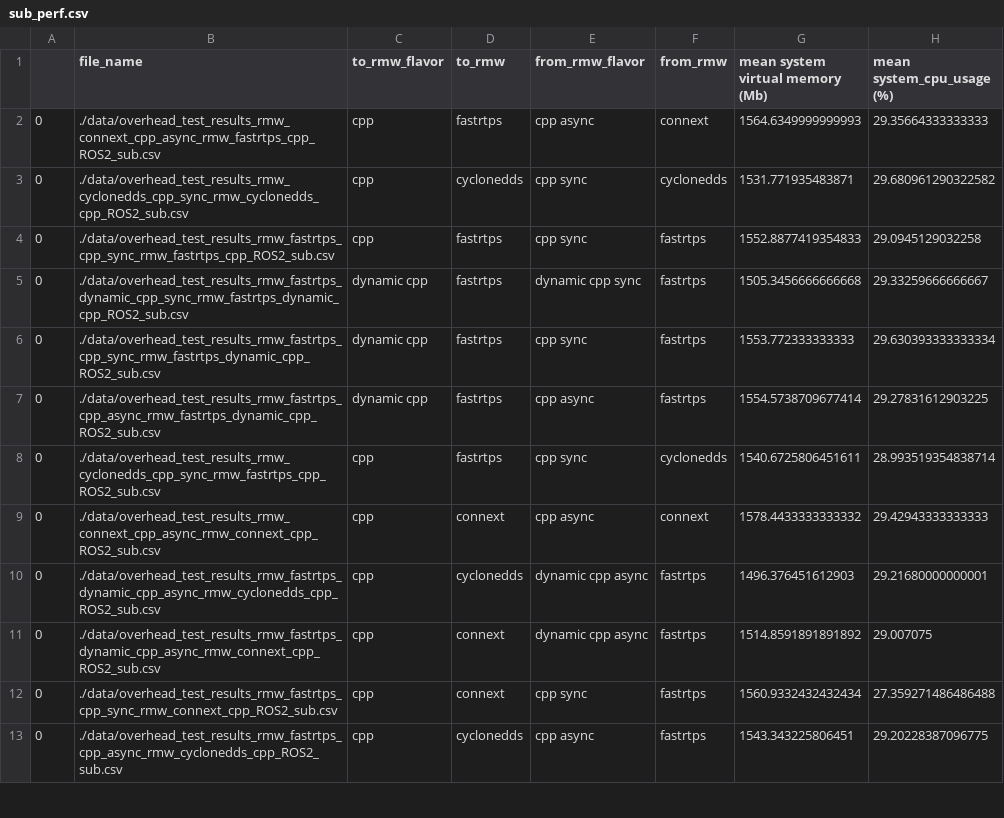
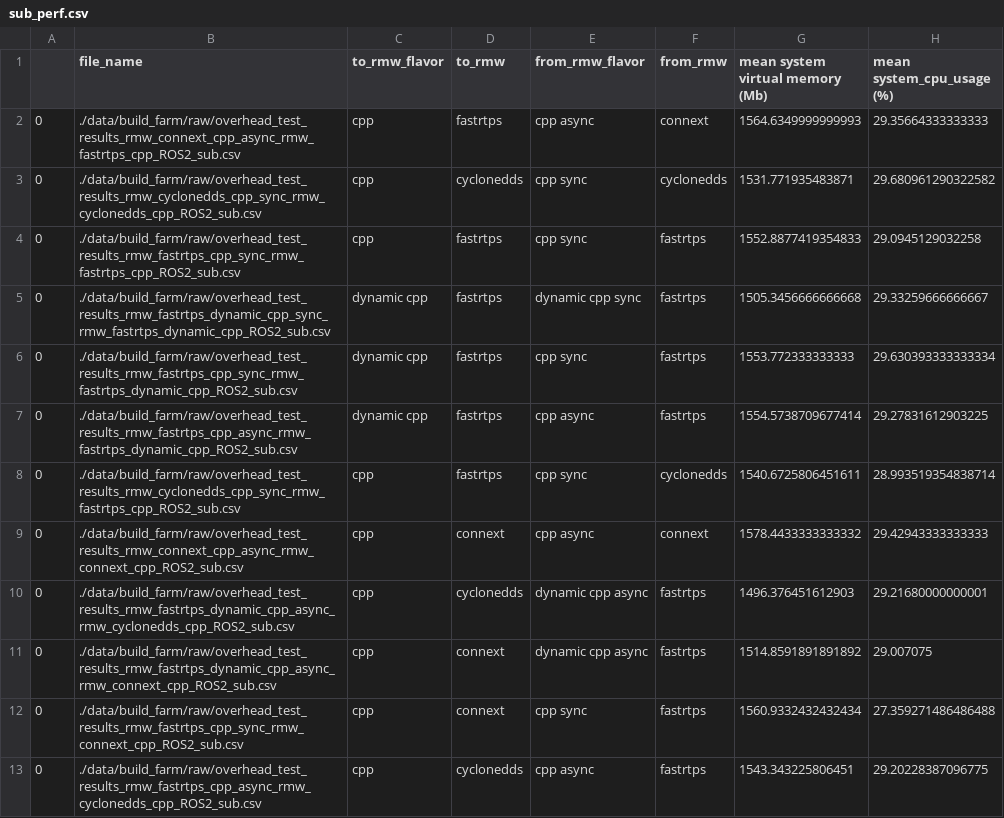
Before and after one commit to osrf/TSC-RMW-Reports, a CSV file: galactic/data/build_farm/sub_perf.csv, drawn as a sheet; only a part is shown; the diff covers the shown part only; the diff names each change by its address in the sheet, - before the commit and + after, or states it on an @@ line.

```diff
--- a/galactic/data/build_farm/sub_perf.csv
+++ b/galactic/data/build_farm/sub_perf.csv
-B2 (file_name): ./data/overhead_test_results_rmw_connext_cpp_async_rmw_fastrtps_cpp_ROS2_sub.csv
+B2 (file_name): ./data/build_farm/raw/overhead_test_results_rmw_connext_cpp_async_rmw_fastrtps_cpp_ROS2_sub.csv
-B3 (file_name): ./data/overhead_test_results_rmw_cyclonedds_cpp_sync_rmw_cyclonedds_cpp_ROS2_sub.csv
+B3 (file_name): ./data/build_farm/raw/overhead_test_results_rmw_cyclonedds_cpp_sync_rmw_cyclonedds_cpp_ROS2_sub.csv
-B4 (file_name): ./data/overhead_test_results_rmw_fastrtps_cpp_sync_rmw_fastrtps_cpp_ROS2_sub.csv
+B4 (file_name): ./data/build_farm/raw/overhead_test_results_rmw_fastrtps_cpp_sync_rmw_fastrtps_cpp_ROS2_sub.csv
-B5 (file_name): ./data/overhead_test_results_rmw_fastrtps_dynamic_cpp_sync_rmw_fastrtps_dynamic_cpp_ROS2_sub.csv
+B5 (file_name): ./data/build_farm/raw/overhead_test_results_rmw_fastrtps_dynamic_cpp_sync_rmw_fastrtps_dynamic_cpp_ROS2_sub.csv
-B6 (file_name): ./data/overhead_test_results_rmw_fastrtps_cpp_sync_rmw_fastrtps_dynamic_cpp_ROS2_sub.csv
+B6 (file_name): ./data/build_farm/raw/overhead_test_results_rmw_fastrtps_cpp_sync_rmw_fastrtps_dynamic_cpp_ROS2_sub.csv
-B7 (file_name): ./data/overhead_test_results_rmw_fastrtps_cpp_async_rmw_fastrtps_dynamic_cpp_ROS2_sub.csv
+B7 (file_name): ./data/build_farm/raw/overhead_test_results_rmw_fastrtps_cpp_async_rmw_fastrtps_dynamic_cpp_ROS2_sub.csv
-B8 (file_name): ./data/overhead_test_results_rmw_cyclonedds_cpp_sync_rmw_fastrtps_cpp_ROS2_sub.csv
+B8 (file_name): ./data/build_farm/raw/overhead_test_results_rmw_cyclonedds_cpp_sync_rmw_fastrtps_cpp_ROS2_sub.csv
-B9 (file_name): ./data/overhead_test_results_rmw_connext_cpp_async_rmw_connext_cpp_ROS2_sub.csv
+B9 (file_name): ./data/build_farm/raw/overhead_test_results_rmw_connext_cpp_async_rmw_connext_cpp_ROS2_sub.csv
-B10 (file_name): ./data/overhead_test_results_rmw_fastrtps_dynamic_cpp_async_rmw_cyclonedds_cpp_ROS2_sub.csv
+B10 (file_name): ./data/build_farm/raw/overhead_test_results_rmw_fastrtps_dynamic_cpp_async_rmw_cyclonedds_cpp_ROS2_sub.csv
-B11 (file_name): ./data/overhead_test_results_rmw_fastrtps_dynamic_cpp_async_rmw_connext_cpp_ROS2_sub.csv
+B11 (file_name): ./data/build_farm/raw/overhead_test_results_rmw_fastrtps_dynamic_cpp_async_rmw_connext_cpp_ROS2_sub.csv
-B12 (file_name): ./data/overhead_test_results_rmw_fastrtps_cpp_sync_rmw_connext_cpp_ROS2_sub.csv
+B12 (file_name): ./data/build_farm/raw/overhead_test_results_rmw_fastrtps_cpp_sync_rmw_connext_cpp_ROS2_sub.csv
-B13 (file_name): ./data/overhead_test_results_rmw_fastrtps_cpp_async_rmw_cyclonedds_cpp_ROS2_sub.csv
+B13 (file_name): ./data/build_farm/raw/overhead_test_results_rmw_fastrtps_cpp_async_rmw_cyclonedds_cpp_ROS2_sub.csv
```
Also changed, not shown: 12 edited cells elsewhere in this file, galactic/data/build_farm/node_perf.csv, galactic/data/build_farm/perf_network_results.csv, 2 other files.
